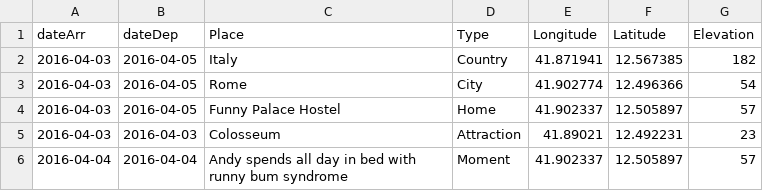
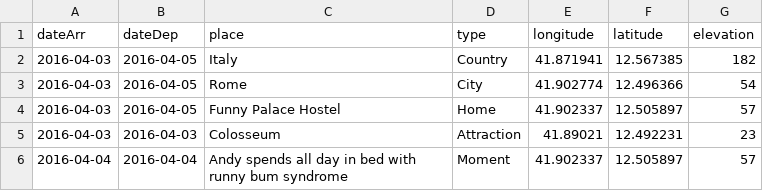
Before and after one commit to melaniehuang/visuals-of-an-adventure, a CSV file: data/adventure.csv, drawn as a sheet; only a part is shown.

```diff
--- a/data/adventure.csv
+++ b/data/adventure.csv
@@ -1,2 +1,2 @@
-dateArr,dateDep,Place,Type,Longitude,Latitude,Elevation
+dateArr,dateDep,place,type,longitude,latitude,elevation
 2016-04-03,2016-04-05,Italy,Country,41.871941,12.567385,182
```
Also changed, not shown: 1 other file.
